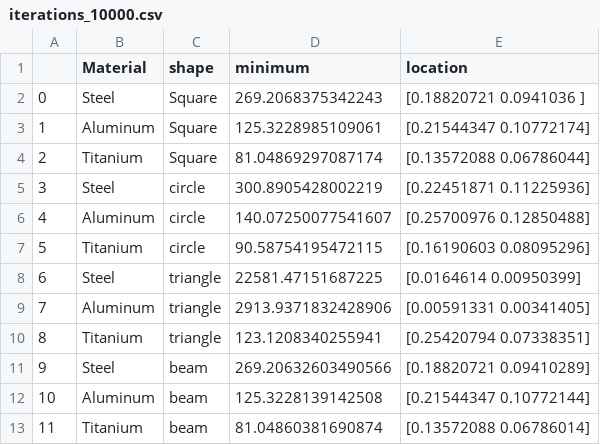
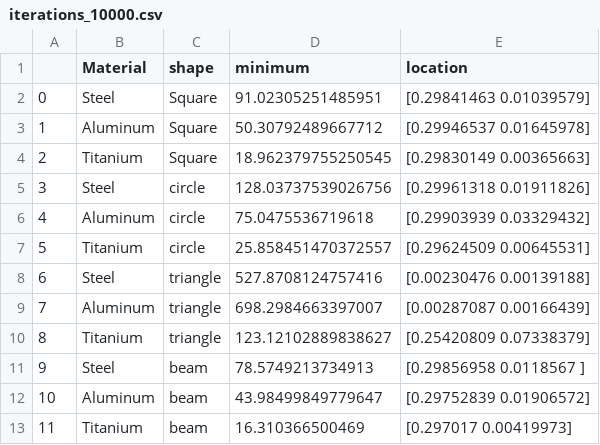
Before and after one commit to tjpapenfuss/MDO_Project, a CSV file: tanner_indiv_assign/Assign3/Question1/iterations_10000.csv, drawn as a sheet.

```diff
--- a/tanner_indiv_assign/Assign3/Question1/iterations_10000.csv
+++ b/tanner_indiv_assign/Assign3/Question1/iterations_10000.csv
@@ -1,13 +1,13 @@
 ,Material,shape,minimum,location
-0,Steel,Square,269.2068375342243,[0.18820721 0.0941036 ]
-1,Aluminum,Square,125.3228985109061,[0.21544347 0.10772174]
-2,Titanium,Square,81.04869297087174,[0.13572088 0.06786044]
-3,Steel,circle,300.8905428002219,[0.22451871 0.11225936]
-4,Aluminum,circle,140.07250077541607,[0.25700976 0.12850488]
-5,Titanium,circle,90.58754195472115,[0.16190603 0.08095296]
-6,Steel,triangle,22581.47151687225,[0.0164614  0.00950399]
-7,Aluminum,triangle,2913.9371832428906,[0.00591331 0.00341405]
-8,Titanium,triangle,123.1208340255941,[0.25420794 0.07338351]
-9,Steel,beam,269.20632603490566,[0.18820721 0.09410289]
-10,Aluminum,beam,125.3228139142508,[0.21544347 0.10772144]
-11,Titanium,beam,81.04860381690874,[0.13572088 0.06786014]
+0,Steel,Square,91.02305251485951,[0.29841463 0.01039579]
+1,Aluminum,Square,50.30792489667712,[0.29946537 0.01645978]
+2,Titanium,Square,18.962379755250545,[0.29830149 0.00365663]
+3,Steel,circle,128.03737539026756,[0.29961318 0.01911826]
+4,Aluminum,circle,75.0475536719618,[0.29903939 0.03329432]
+5,Titanium,circle,25.858451470372557,[0.29624509 0.00645531]
+6,Steel,triangle,527.8708124757416,[0.00230476 0.00139188]
+7,Aluminum,triangle,698.2984663397007,[0.00287087 0.00166439]
+8,Titanium,triangle,123.12102889838627,[0.25420809 0.07338379]
+9,Steel,beam,78.5749213734913,[0.29856958 0.0118567 ]
+10,Aluminum,beam,43.98499849779647,[0.29752839 0.01906572]
+11,Titanium,beam,16.310366500469,[0.297017   0.00419973]
```
Also changed, not shown: tanner_indiv_assign/Assign3/Question1/final_output.csv, 1 other file.
